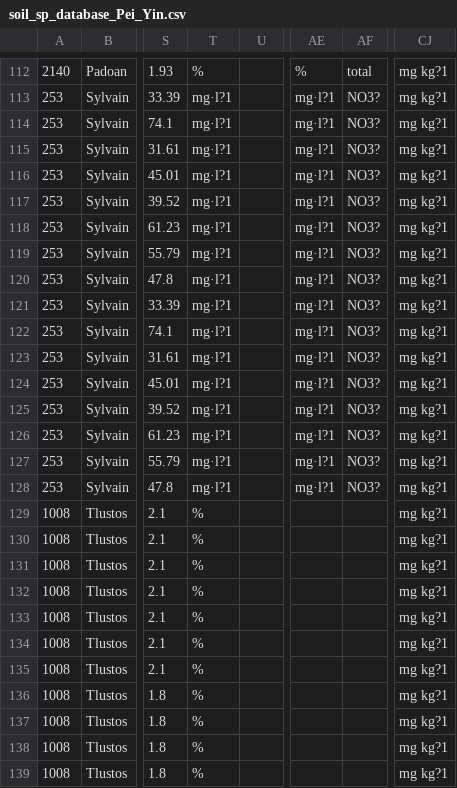
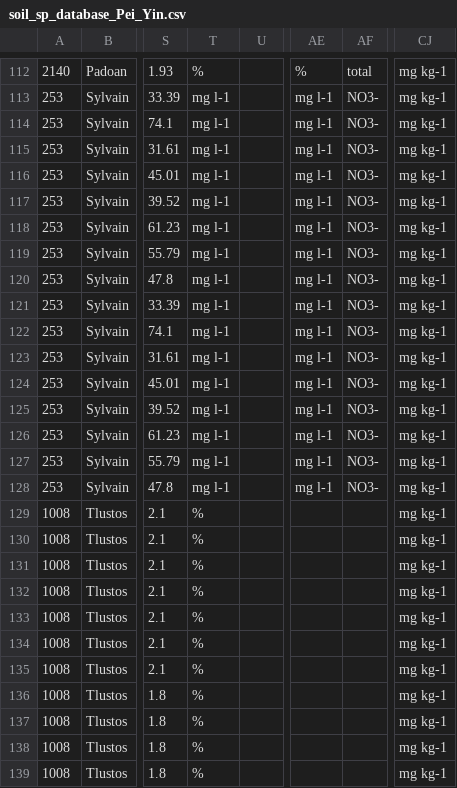
Before and after one commit to BeatriceGervaisBergeron/stage_phytobase, a CSV file: Pei Yin/data_cleaning_final/soil_sp_database_Pei_Yin.csv, drawn as a sheet; only a part is shown, gaps mark what is left out; the diff covers the shown part only; the diff names each change by its address in the sheet, - before the commit and + after, or states it on an @@ line.

```diff
--- a/Pei Yin/data_cleaning_final/soil_sp_database_Pei_Yin.csv
+++ b/Pei Yin/data_cleaning_final/soil_sp_database_Pei_Yin.csv
-CJ112:CJ139: mg kg?1
+CJ112:CJ139: mg kg-1
-T113:T128: mg·l?1
+T113:T128: mg l-1
-AE113:AE128: mg·l?1
+AE113:AE128: mg l-1
-AF113:AF128: NO3?
+AF113:AF128: NO3-
```
Also changed, not shown: 93 edited cells elsewhere in this file.
